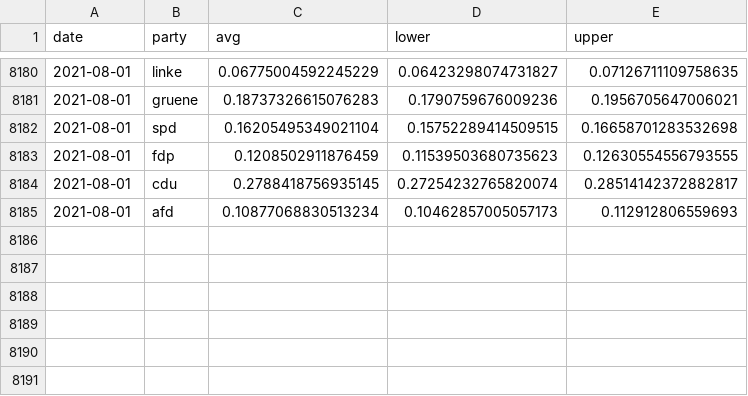
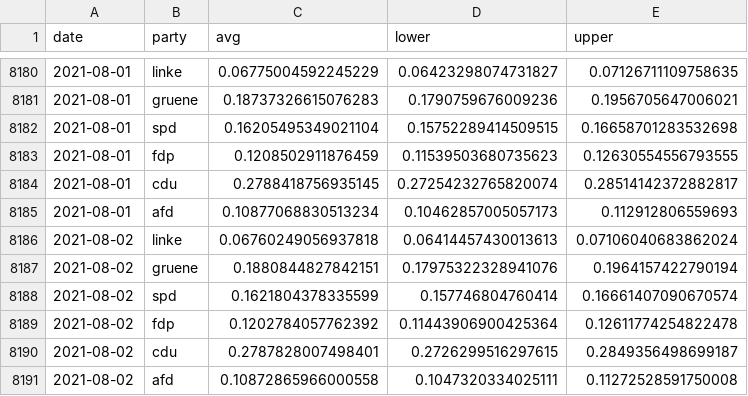
Before and after one commit to thisismactan/Germany-2021, a CSV file: shiny-app/data/poll_averages_over_time.csv, drawn as a sheet; only a part is shown, gaps mark what is left out; the diff names each change by its address in the sheet, - before the commit and + after, or states it on an @@ line.

```diff
--- a/shiny-app/data/poll_averages_over_time.csv
+++ b/shiny-app/data/poll_averages_over_time.csv
+row 8186: 2021-08-02 | linke | 0.06760249056937818 | 0.06414457430013613 | 0.07106040683862024
+row 8187: 2021-08-02 | gruene | 0.1880844827842151 | 0.17975322328941076 | 0.1964157422790194
+row 8188: 2021-08-02 | spd | 0.1621804378335599 | 0.157746804760414 | 0.16661407090670574
+row 8189: 2021-08-02 | fdp | 0.1202784057762392 | 0.11443906900425364 | 0.12611774254822478
+row 8190: 2021-08-02 | cdu | 0.2787828007498401 | 0.2726299516297615 | 0.2849356498699187
+row 8191: 2021-08-02 | afd | 0.10872865966000558 | 0.1047320334025111 | 0.11272528591750008
```
Also changed, not shown: output/natl_sims.csv, output/seat_summary_stats_timeline.csv, 18 other files.
